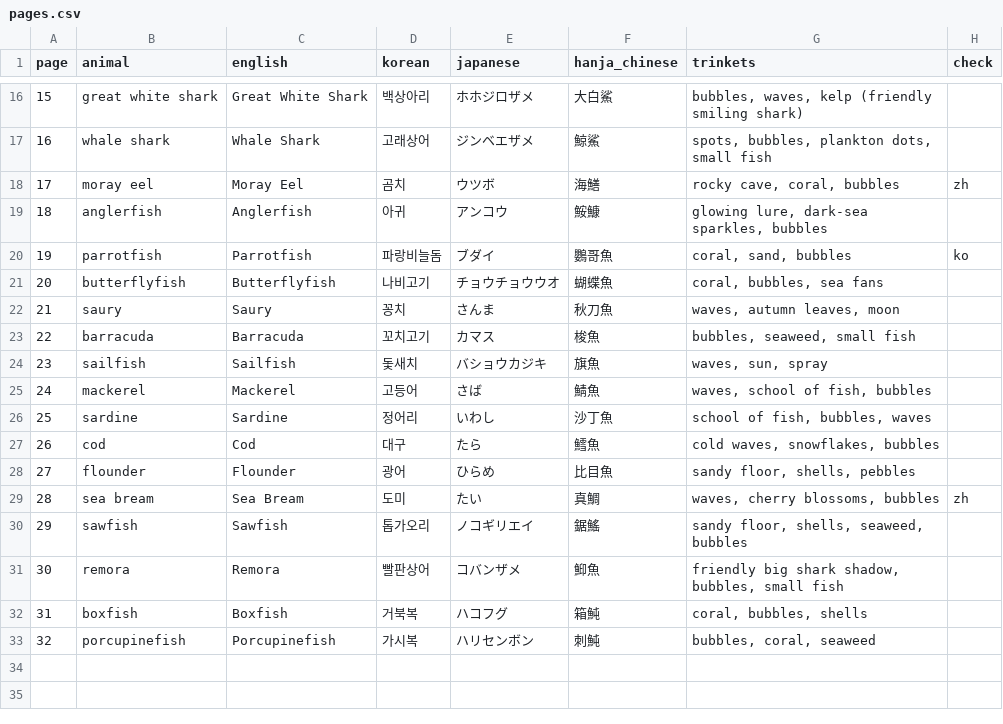
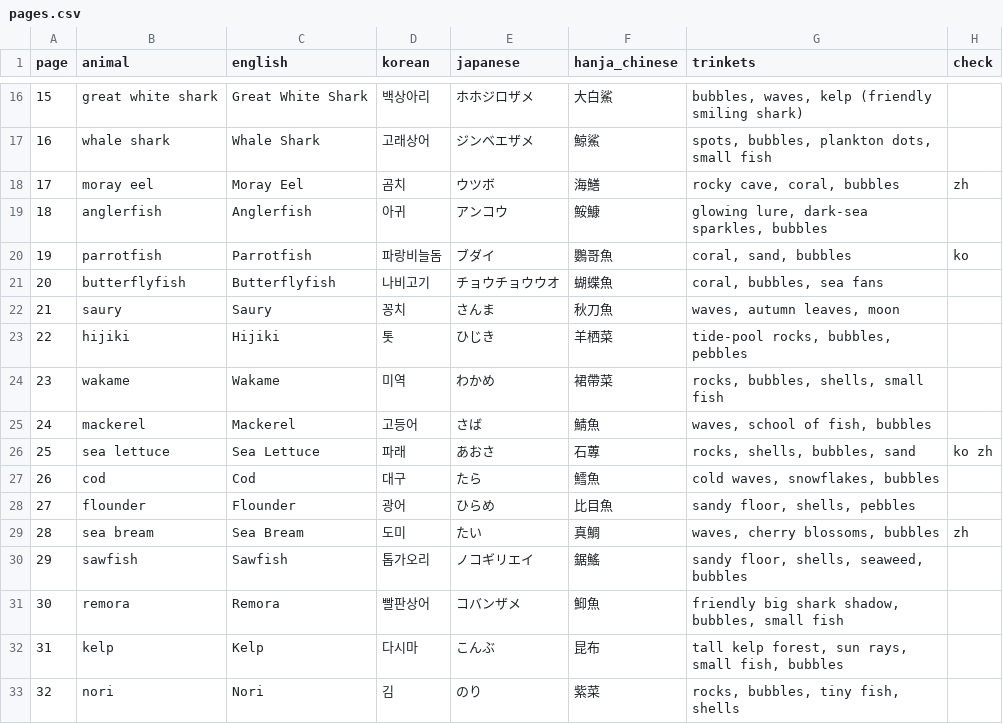
Before and after one commit to swanieprincess/color-me-language, a CSV file: books/under-the-sea-1-fish/pages.csv, drawn as a sheet; only a part is shown, gaps mark what is left out; the diff covers the shown part only.

```diff
--- a/books/under-the-sea-1-fish/pages.csv
+++ b/books/under-the-sea-1-fish/pages.csv
@@ -22,6 +22,6 @@ page,animal,english,korean,japanese,hanja_chinese,trinkets,check
 21,saury,Saury,꽁치,さんま,秋刀魚,"waves, autumn leaves, moon",
-22,barracuda,Barracuda,꼬치고기,カマス,梭魚,"bubbles, seaweed, small fish",
-23,sailfish,Sailfish,돛새치,バショウカジキ,旗魚,"waves, sun, spray",
+22,hijiki,Hijiki,톳,ひじき,羊栖菜,"tide-pool rocks, bubbles, pebbles",
+23,wakame,Wakame,미역,わかめ,裙帶菜,"rocks, bubbles, shells, small fish",
 24,mackerel,Mackerel,고등어,さば,鯖魚,"waves, school of fish, bubbles",
-25,sardine,Sardine,정어리,いわし,沙丁魚,"school of fish, bubbles, waves",
+25,sea lettuce,Sea Lettuce,파래,あおさ,石蓴,"rocks, shells, bubbles, sand",ko zh
 26,cod,Cod,대구,たら,鱈魚,"cold waves, snowflakes, bubbles",
@@ -31,3 +31,3 @@ page,animal,english,korean,japanese,hanja_chinese,trinkets,check
 30,remora,Remora,빨판상어,コバンザメ,鮣魚,"friendly big shark shadow, bubbles, small fish",
-31,boxfish,Boxfish,거북복,ハコフグ,箱魨,"coral, bubbles, shells",
-32,porcupinefish,Porcupinefish,가시복,ハリセンボン,刺魨,"bubbles, coral, seaweed",
+31,kelp,Kelp,다시마,こんぶ,昆布,"tall kelp forest, sun rays, small fish, bubbles",
+32,nori,Nori,김,のり,紫菜,"rocks, bubbles, tiny fish, shells",
```
Also changed, not shown: 7 edited cells elsewhere in this file, 3 other files.
